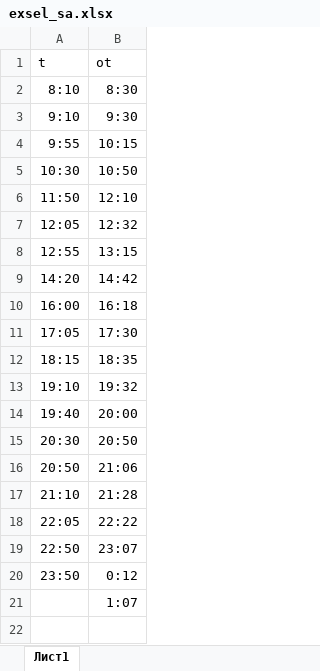
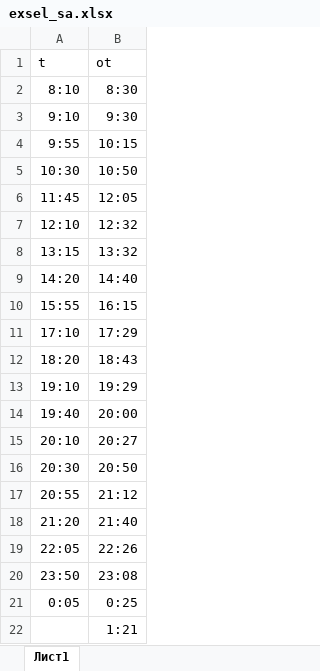
Before and after one commit to Destrokhen/destrokhen.github.io, an Excel workbook: exsel_sa.xlsx, sheet Лист1, drawn as a sheet; values as stored, in another font and other column widths than the file's, no borders; removed rows and columns are numbered as before the commit, all else as after; the diff names each change by its address in the sheet, - before the commit and + after, or states it on an @@ line.

```diff
--- a/exsel_sa.xlsx (sheet Лист1)
+++ b/exsel_sa.xlsx (sheet Лист1)
-row 6: 11:50 | 12:10
+row 6: 11:45 | 12:05
-A7 (t): 12:05
+A7 (t): 12:10
-row 8: 12:55 | 13:15
+row 8: 13:15 | 13:32
-B9 (ot): 14:42
+B9 (ot): 14:40
-row 10: 16:00 | 16:18
-row 11: 17:05 | 17:30
-row 12: 18:15 | 18:35
+row 10: 15:55 | 16:15
+row 11: 17:10 | 17:29
+row 12: 18:20 | 18:43
-B13 (ot): 19:32
+B13 (ot): 19:29
+row 15: 20:10 | 20:27
-row 16: 20:50 | 21:06
-row 17: 21:10 | 21:28
+row 17: 20:55 | 21:12
+row 18: 21:20 | 21:40
-B19 (ot): 22:22
+B19 (ot): 22:26
-row 19: 22:50 | 23:07
-B20 (ot): 0:12
+B20 (ot): 23:08
+row 21: 0:05 | 0:25
-B22 (ot): 1:07
+B22 (ot): 1:21
```
Also changed, not shown: exsel_m_f.xlsx, exsel_s.xlsx, 3 other files.
